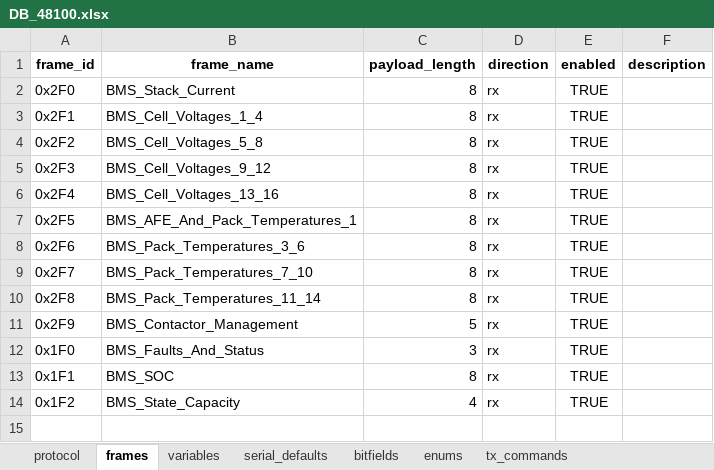
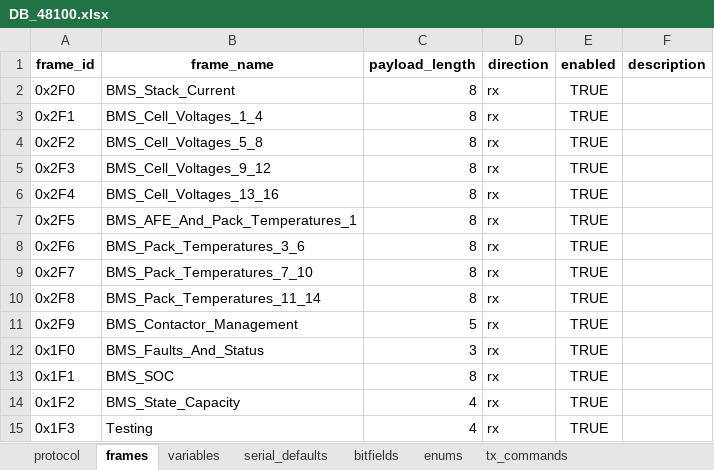
Before and after one commit to P-Shreyas543/Bytehound, an Excel workbook: DB_48100.xlsx, sheet frames, drawn as a sheet; values as stored, in another font and other column widths than the file's, no borders; the diff names each change by its address in the sheet, - before the commit and + after, or states it on an @@ line.

```diff
--- a/DB_48100.xlsx (sheet frames)
+++ b/DB_48100.xlsx (sheet frames)
+row 15: 0x1F3 | Testing | 4 | rx | TRUE
```
Also changed, not shown: sheet variables, 7 other files.
